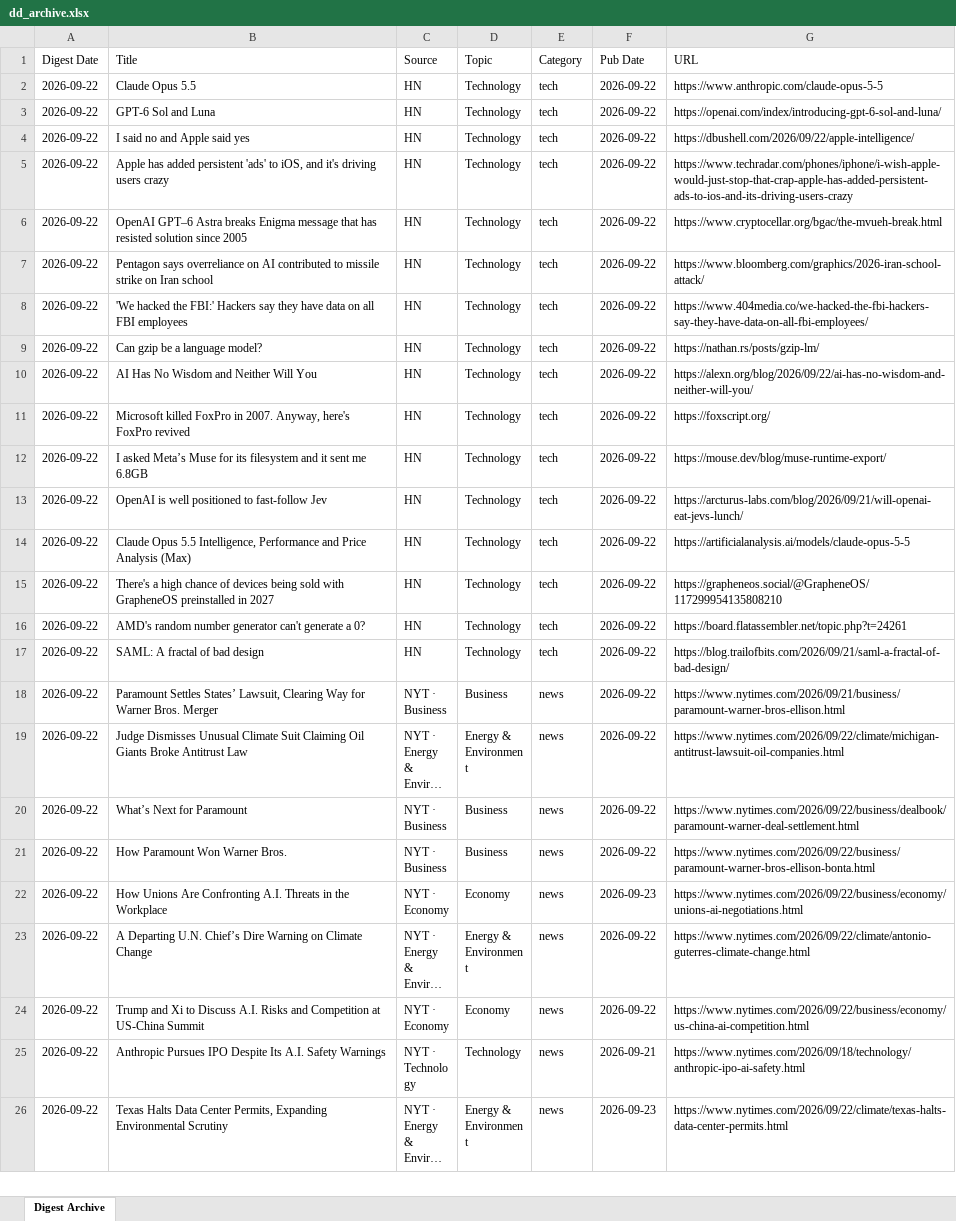
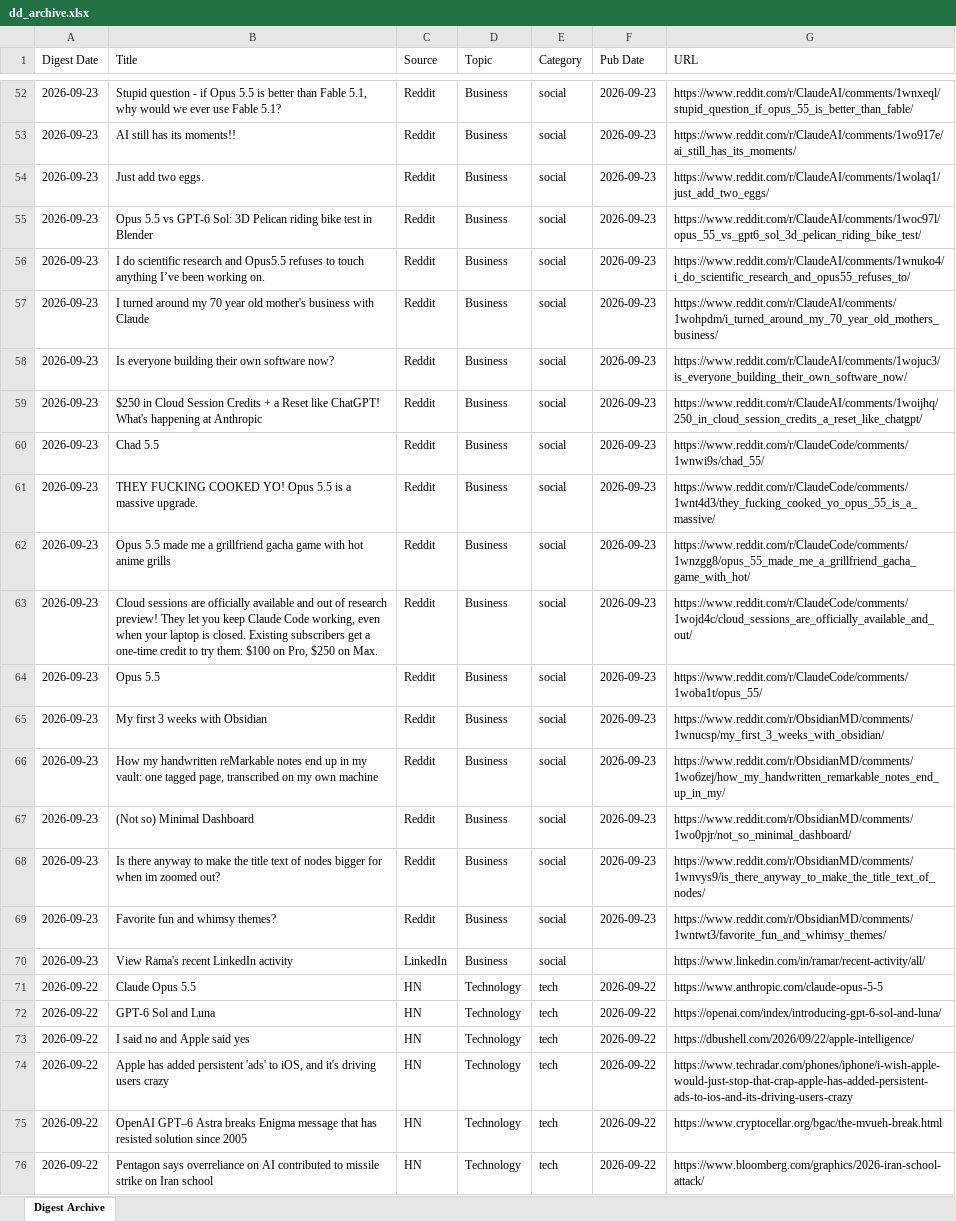
Before and after one commit to hankang156-eng/daily-digest, an Excel workbook: data/digest_archives/dd_archive.xlsx, sheet Digest Archive, drawn as a sheet; only a part is shown, gaps mark what is left out; the shorter side is filled out with more unchanged rows; long unchanged cells end in …; values as stored, in another font and other column widths than the file's, no borders; the diff covers the shown part only; the diff names each change by its address in the sheet, - before the commit and + after, or states it on an @@ line.

Commit message:
digest: 2026-09-23

```diff
--- a/data/digest_archives/dd_archive.xlsx (sheet Digest Archive)
+++ b/data/digest_archives/dd_archive.xlsx (sheet Digest Archive)
+row 52: 2026-09-23 | Stupid question - if Opus 5.5 is better than Fable 5.1, why would we ever use Fable 5.1? | Reddit | Business | social | 2026-09-23 | https://www.reddit.com/r/ClaudeAI/comments/1wnxeql/stupid_question_if_opus_55_is_better_than_fable/
+row 53: 2026-09-23 | AI still has its moments!! | Reddit | Business | social | 2026-09-23 | https://www.reddit.com/r/ClaudeAI/comments/1wo917e/ai_still_has_its_moments/
+row 54: 2026-09-23 | Just add two eggs. | Reddit | Business | social | 2026-09-23 | https://www.reddit.com/r/ClaudeAI/comments/1wolaq1/just_add_two_eggs/
+row 55: 2026-09-23 | Opus 5.5 vs GPT-6 Sol: 3D Pelican riding bike test in Blender | Reddit | Business | social | 2026-09-23 | https://www.reddit.com/r/ClaudeAI/comments/1woc97l/opus_55_vs_gpt6_sol_3d_pelican_riding_bike_test/
+row 56: 2026-09-23 | I do scientific research and Opus5.5 refuses to touch anything I’ve been working on. | Reddit | Business | social | 2026-09-23 | https://www.reddit.com/r/ClaudeAI/comments/1wnuko4/i_do_scientific_research_and_opus55_refuses_to/
+row 57: 2026-09-23 | I turned around my 70 year old mother's business with Claude | Reddit | Business | social | 2026-09-23 | https://www.reddit.com/r/ClaudeAI/comments/1wohpdm/i_turned_around_my_70_year_old_mothers_business/
+row 58: 2026-09-23 | Is everyone building their own software now? | Reddit | Business | social | 2026-09-23 | https://www.reddit.com/r/ClaudeAI/comments/1wojuc3/is_everyone_building_their_own_software_now/
+row 59: 2026-09-23 | $250 in Cloud Session Credits + a Reset like ChatGPT! What's happening at Anthropic | Reddit | Business | social | 2026-09-23 | https://www.reddit.com/r/ClaudeAI/comments/1woijhq/250_in_cloud_session_credits_a_reset_like_chatgpt/
+row 60: 2026-09-23 | Chad 5.5 | Reddit | Business | social | 2026-09-23 | https://www.reddit.com/r/ClaudeCode/comments/1wnwi9s/chad_55/
+row 61: 2026-09-23 | THEY FUCKING COOKED YO! Opus 5.5 is a massive upgrade. | Reddit | Business | social | 2026-09-23 | https://www.reddit.com/r/ClaudeCode/comments/1wnt4d3/they_fucking_cooked_yo_opus_55_is_a_massive/
+row 62: 2026-09-23 | Opus 5.5 made me a grillfriend gacha game with hot anime grills | Reddit | Business | social | 2026-09-23 | https://www.reddit.com/r/ClaudeCode/comments/1wnzgg8/opus_55_made_me_a_grillfriend_gacha_game_with_hot/
+row 63: 2026-09-23 | Cloud sessions are officially available and out of research preview! They let you keep Claude Code working, even when your laptop is closed. Existing subscribers get a one-time credit to try them: $100 on Pro, $250 on Max. | Reddit | Business | social | 2026-09-23 | https://www.reddit.com/r/ClaudeCode/comments/1wojd4c/cloud_sessions_are_officially_available_and_out/
+row 64: 2026-09-23 | Opus 5.5 | Reddit | Business | social | 2026-09-23 | https://www.reddit.com/r/ClaudeCode/comments/1woba1t/opus_55/
+row 65: 2026-09-23 | My first 3 weeks with Obsidian | Reddit | Business | social | 2026-09-23 | https://www.reddit.com/r/ObsidianMD/comments/1wnucsp/my_first_3_weeks_with_obsidian/
+row 66: 2026-09-23 | How my handwritten reMarkable notes end up in my vault: one tagged page, transcribed on my own machine | Reddit | Business | social | 2026-09-23 | https://www.reddit.com/r/ObsidianMD/comments/1wo6zej/how_my_handwritten_remarkable_notes_end_up_in_my/
+row 67: 2026-09-23 | (Not so) Minimal Dashboard | Reddit | Business | social | 2026-09-23 | https://www.reddit.com/r/ObsidianMD/comments/1wo0pjr/not_so_minimal_dashboard/
+row 68: 2026-09-23 | Is there anyway to make the title text of nodes bigger for when im zoomed out? | Reddit | Business | social | 2026-09-23 | https://www.reddit.com/r/ObsidianMD/comments/1wnvys9/is_there_anyway_to_make_the_title_text_of_nodes/
+row 69: 2026-09-23 | Favorite fun and whimsy themes? | Reddit | Business | social | 2026-09-23 | https://www.reddit.com/r/ObsidianMD/comments/1wntwt3/favorite_fun_and_whimsy_themes/
+row 70: 2026-09-23 | View Rama's recent LinkedIn activity | LinkedIn | Business | social |  | https://www.linkedin.com/in/ramar/recent-activity/all/
```
Also changed, not shown: 50 added rows elsewhere in this sheet, data/hn/hn_archive.xlsx, 9 other files.
